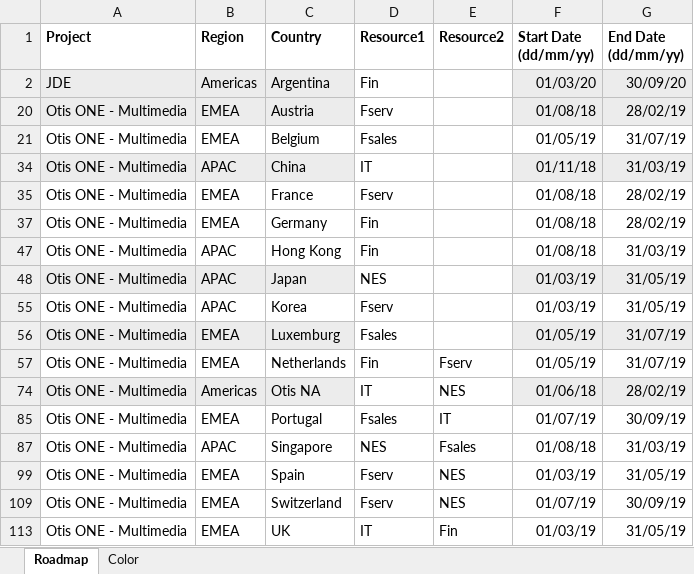
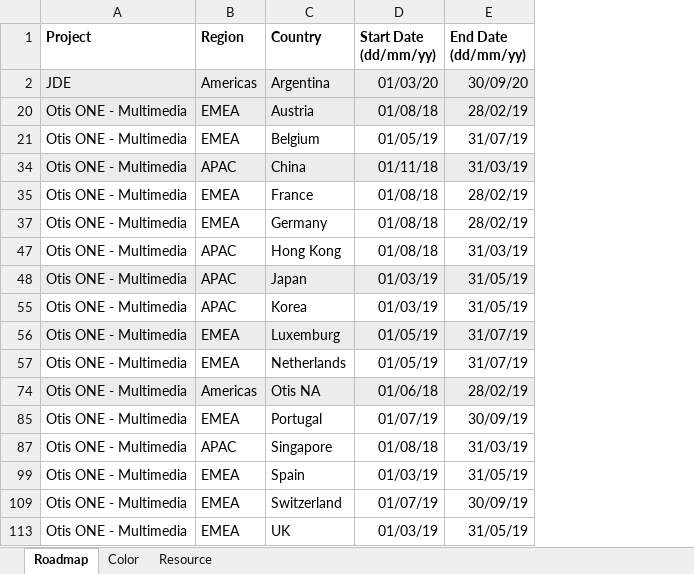
Before and after one commit to PriyankaSharma-MA/GanttChart_API, an Excel workbook: CSV/CurrentFile/Roadmap.xlsx, sheet Roadmap, drawn as a sheet; values as stored, in another font and other column widths than the file's, no borders; charts and pictures and conditional formats and table styles not drawn; the diff names each change by its address in the sheet, - before the commit and + after, or states it on an @@ line.

```diff
--- a/CSV/CurrentFile/Roadmap.xlsx (sheet Roadmap)
+++ b/CSV/CurrentFile/Roadmap.xlsx (sheet Roadmap)
+sheet tab: Resource
-column D (Resource1), rows 2-113: Fin | Fserv | Fsales | IT | Fserv | Fin | Fin | NES | Fserv | Fsales | Fin | IT | Fsales | NES | Fserv | Fserv | IT
-column E (Resource2), rows 57-113: Fserv | NES | IT | Fsales | NES | NES | Fin
```
Also changed, not shown: hidden cells, CSV/template/template.xlsx, 14 other files.
